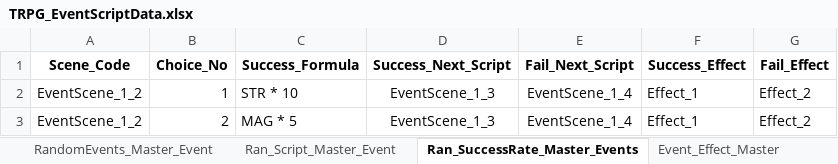
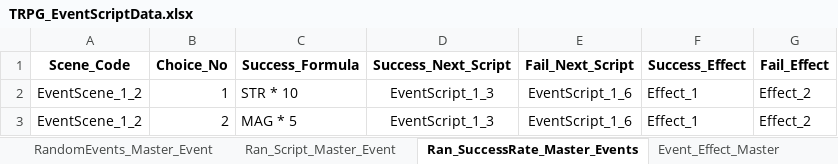
Before and after one commit to SoyCkicken/Adventure, an Excel workbook: JsonFile/Assets/ExcelFiles/TRPG_EventScriptData.xlsx, sheet Ran_SuccessRate_Master_Events, drawn as a sheet; values as stored, in another font and other column widths than the file's, no borders; the diff names each change by its address in the sheet, - before the commit and + after, or states it on an @@ line.

```diff
--- a/JsonFile/Assets/ExcelFiles/TRPG_EventScriptData.xlsx (sheet Ran_SuccessRate_Master_Events)
+++ b/JsonFile/Assets/ExcelFiles/TRPG_EventScriptData.xlsx (sheet Ran_SuccessRate_Master_Events)
-D2:D3 (Success_Next_Script): EventScene_1_3
+D2:D3 (Success_Next_Script): EventScript_1_3
-E2:E3 (Fail_Next_Script): EventScene_1_4
+E2:E3 (Fail_Next_Script): EventScript_1_6
```
Also changed, not shown: JsonFile/Assets/ExcelFiles/AllItem_Master.xlsx, JsonFile/Assets/ExcelFiles/TRPG_ScriptData.xlsx, 22 other files.
